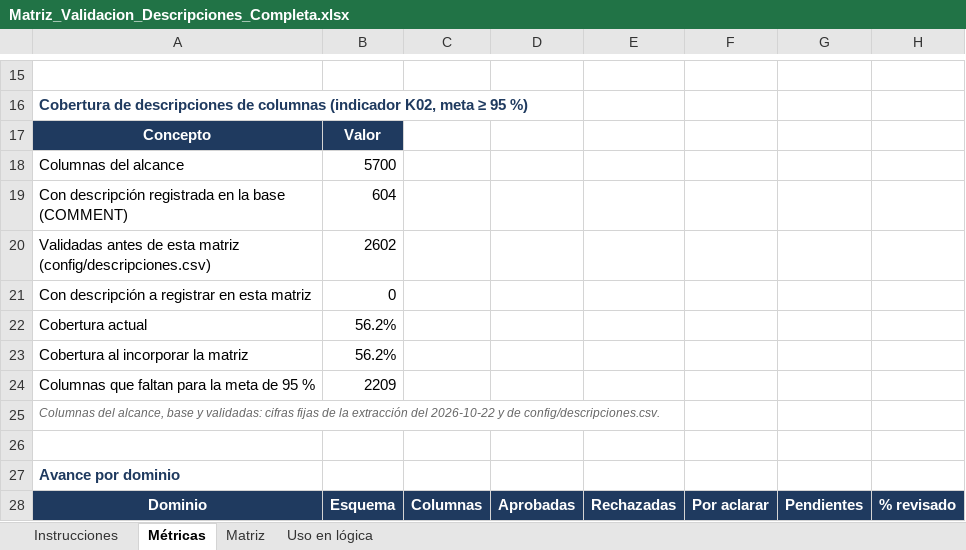
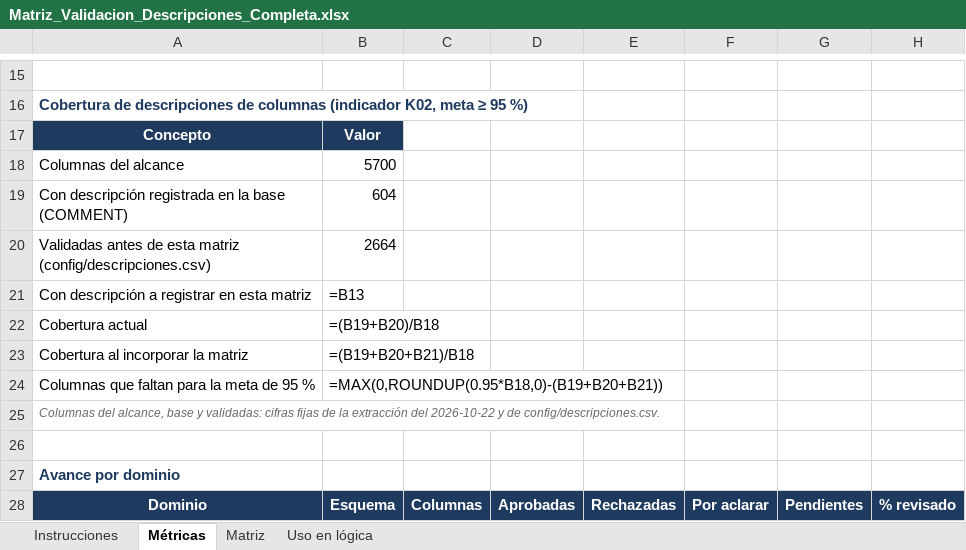
Before and after one commit to aldairgonzalez-ops/esap-portal-datos, an Excel workbook: config/propuestas/Matriz_Validacion_Descripciones_Completa.xlsx, sheet Métricas, drawn as a sheet; only a part is shown, gaps mark what is left out; values as stored, in another font and other column widths than the file's, no borders; formulas without a stored value are shown as written; the diff covers the shown part only; the diff names each change by its address in the sheet, - before the commit and + after, or states it on an @@ line.

```diff
--- a/config/propuestas/Matriz_Validacion_Descripciones_Completa.xlsx (sheet Métricas)
+++ b/config/propuestas/Matriz_Validacion_Descripciones_Completa.xlsx (sheet Métricas)
-B20: 2602
+B20: 2664
-B21: 0
+B21: =B13
-B22: 56.2%
+B22: =(B19+B20)/B18
-B23: 56.2%
+B23: =(B19+B20+B21)/B18
-B24: 2209
+B24: =MAX(0,ROUNDUP(0.95*B18,0)-(B19+B20+B21))
```
Also changed, not shown: 5 removed rows and 118 edited cells elsewhere in this sheet, sheet Matriz, sheet Instrucciones, charts or pictures, 2 other files.
